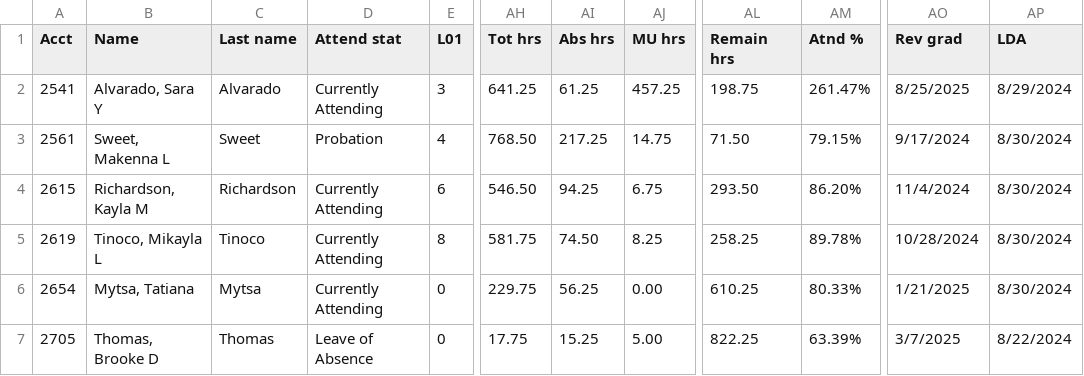
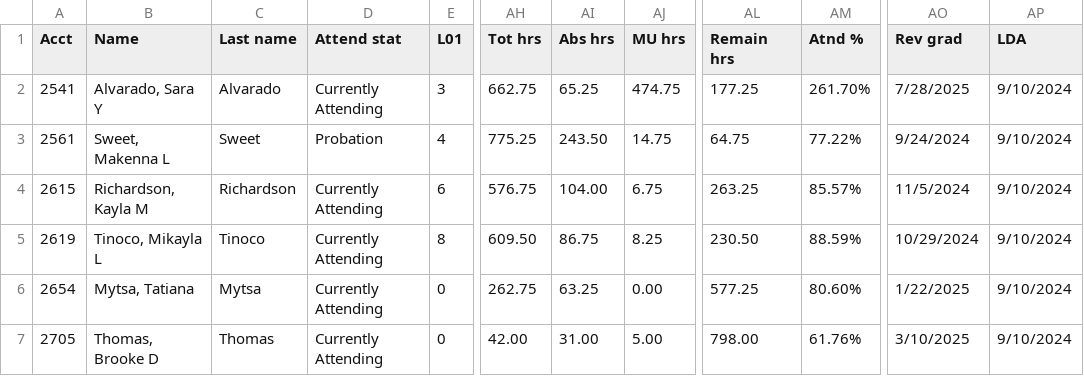
Before and after one commit to SpencerReno/EntourageApp, a CSV file: CSV Files/EntourageApp Massage.csv, drawn as a sheet; only a part is shown, gaps mark what is left out; the diff names each change by its address in the sheet, - before the commit and + after, or states it on an @@ line.

Commit message:
App updated

```diff
--- a/CSV Files/EntourageApp Massage.csv
+++ b/CSV Files/EntourageApp Massage.csv
-AH2 (Tot hrs): 641.25
+AH2 (Tot hrs): 662.75
-AI2 (Abs hrs): 61.25
+AI2 (Abs hrs): 65.25
-AJ2 (MU hrs): 457.25
+AJ2 (MU hrs): 474.75
-AL2 (Remain hrs): 198.75
+AL2 (Remain hrs): 177.25
-AM2 (Atnd %): 261.47%
+AM2 (Atnd %): 261.70%
-AO2 (Rev grad): 8/25/2025
+AO2 (Rev grad): 7/28/2025
-AP2 (LDA): 8/29/2024
+AP2 (LDA): 9/10/2024
-AH3 (Tot hrs): 768.50
+AH3 (Tot hrs): 775.25
-AI3 (Abs hrs): 217.25
+AI3 (Abs hrs): 243.50
-AL3 (Remain hrs): 71.50
+AL3 (Remain hrs): 64.75
-AM3 (Atnd %): 79.15%
+AM3 (Atnd %): 77.22%
-AO3 (Rev grad): 9/17/2024
+AO3 (Rev grad): 9/24/2024
-AP3:AP6 (LDA): 8/30/2024
+AP3:AP6 (LDA): 9/10/2024
-AH4 (Tot hrs): 546.50
+AH4 (Tot hrs): 576.75
-AI4 (Abs hrs): 94.25
+AI4 (Abs hrs): 104.00
-AL4 (Remain hrs): 293.50
+AL4 (Remain hrs): 263.25
-AM4 (Atnd %): 86.20%
+AM4 (Atnd %): 85.57%
-AO4 (Rev grad): 11/4/2024
+AO4 (Rev grad): 11/5/2024
-AH5 (Tot hrs): 581.75
+AH5 (Tot hrs): 609.50
-AI5 (Abs hrs): 74.50
+AI5 (Abs hrs): 86.75
-AL5 (Remain hrs): 258.25
+AL5 (Remain hrs): 230.50
-AM5 (Atnd %): 89.78%
+AM5 (Atnd %): 88.59%
-AO5 (Rev grad): 10/28/2024
+AO5 (Rev grad): 10/29/2024
-AH6 (Tot hrs): 229.75
+AH6 (Tot hrs): 262.75
-AI6 (Abs hrs): 56.25
+AI6 (Abs hrs): 63.25
-AL6 (Remain hrs): 610.25
+AL6 (Remain hrs): 577.25
-AM6 (Atnd %): 80.33%
+AM6 (Atnd %): 80.60%
-AO6 (Rev grad): 1/21/2025
+AO6 (Rev grad): 1/22/2025
-D7 (Attend stat): Leave of Absence
+D7 (Attend stat): Currently Attending
-AH7 (Tot hrs): 17.75
+AH7 (Tot hrs): 42.00
-AI7 (Abs hrs): 15.25
+AI7 (Abs hrs): 31.00
-AL7 (Remain hrs): 822.25
+AL7 (Remain hrs): 798.00
-AM7 (Atnd %): 63.39%
+AM7 (Atnd %): 61.76%
-AO7 (Rev grad): 3/7/2025
+AO7 (Rev grad): 3/10/2025
-AP7 (LDA): 8/22/2024
+AP7 (LDA): 9/10/2024
```
